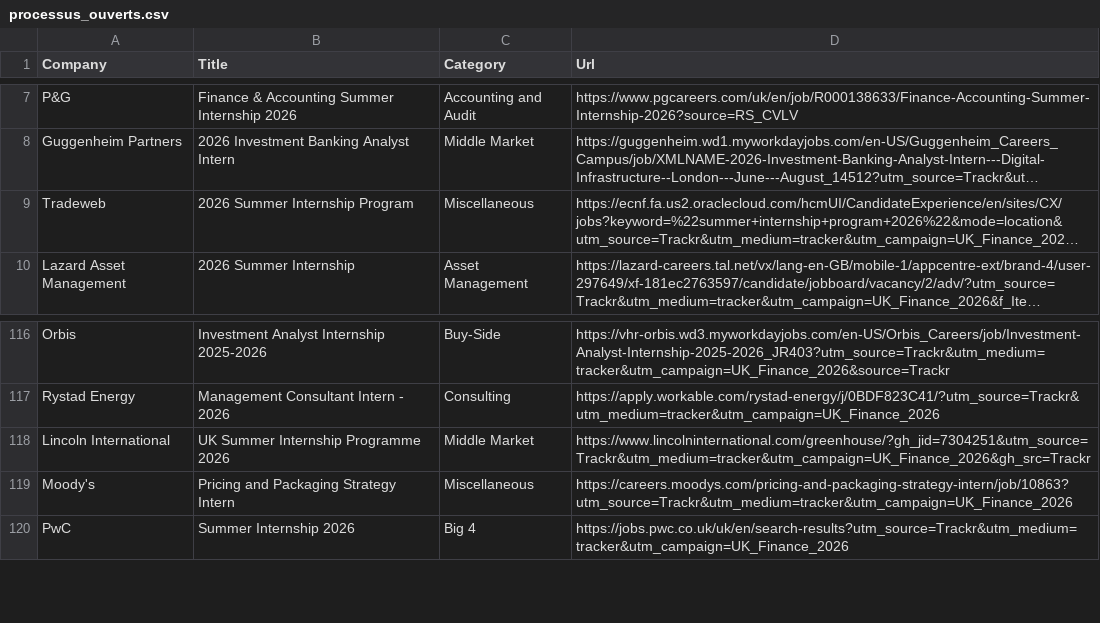
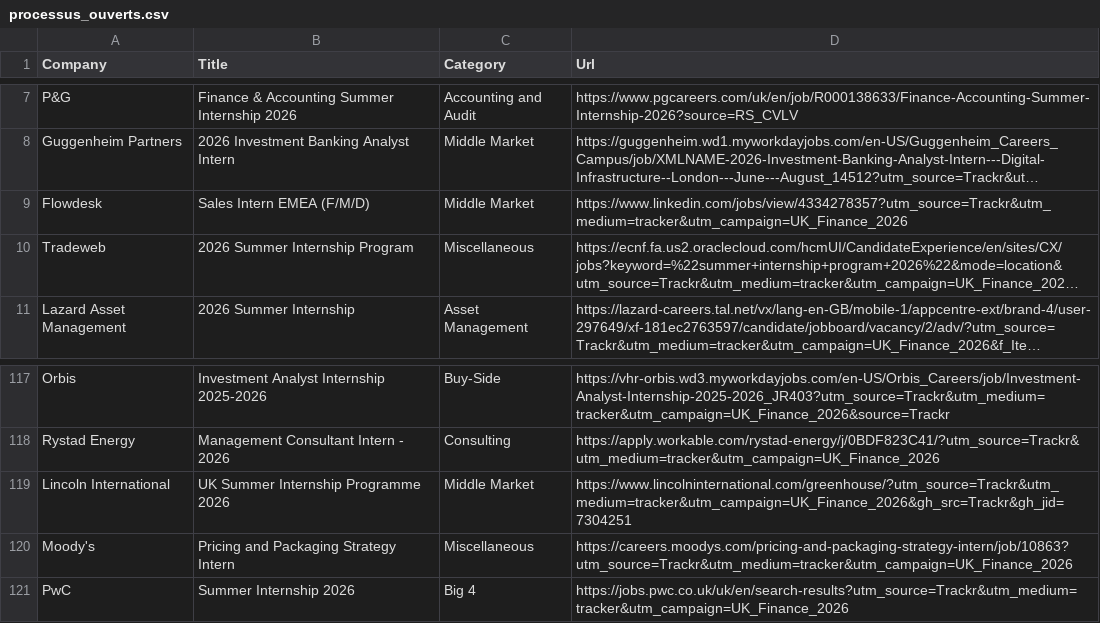
Before and after one commit to ludovicstvys/SummerIntern, a CSV file: processus_ouverts.csv, drawn as a sheet; only a part is shown, gaps mark what is left out; long unchanged cells end in …; addresses are those after the commit; the diff names each change by its address in the sheet, - before the commit and + after, or states it on an @@ line.

```diff
--- a/processus_ouverts.csv
+++ b/processus_ouverts.csv
+row 9: Flowdesk | Sales Intern EMEA (F/M/D) | Middle Market | https://www.linkedin.com/jobs/view/4334278357?utm_source=Trackr&utm_medium=tracker&utm_campaign=UK_Finance_2026
-D119 (Url): https://www.lincolninternational.com/greenhouse/?gh_jid=7304251&utm_source=Trackr&utm_medium=tracker&utm_campaign=UK_Finance_2026&gh_src=Trackr
+D119 (Url): https://www.lincolninternational.com/greenhouse/?utm_source=Trackr&utm_medium=tracker&utm_campaign=UK_Finance_2026&gh_src=Trackr&gh_jid=7304251
```
